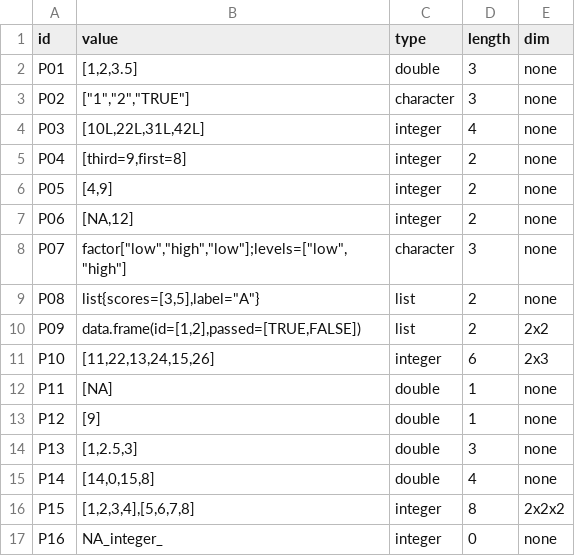
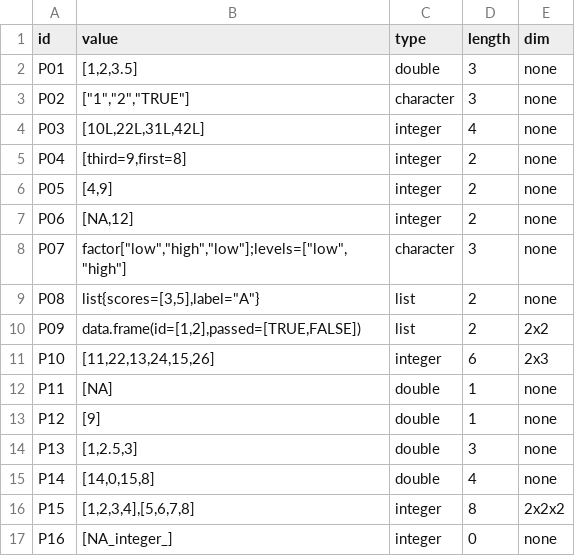
Before and after one commit to TheJuanderer/cmsc-124-ps2-starter, a TSV file: predictions.tsv, drawn as a sheet.

Commit message:
docs: additional info on last commit- P-11 to P-16, added brackets to P16 value

```diff
--- a/predictions.tsv
+++ b/predictions.tsv
@@ -16,2 +16,2 @@ P14	[14,0,15,8]	double	4	none
 P15	[1,2,3,4],[5,6,7,8]	integer	8	2x2x2
-P16	NA_integer_	integer	0	none
+P16	[NA_integer_]	integer	0	none
```
